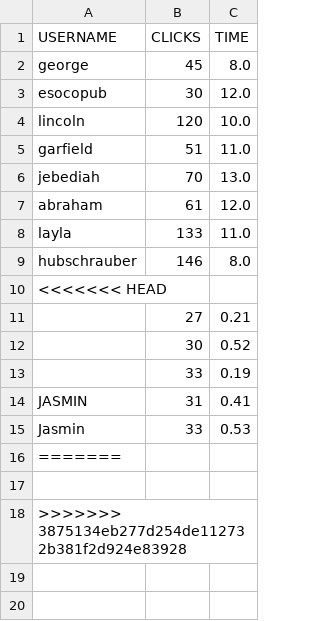
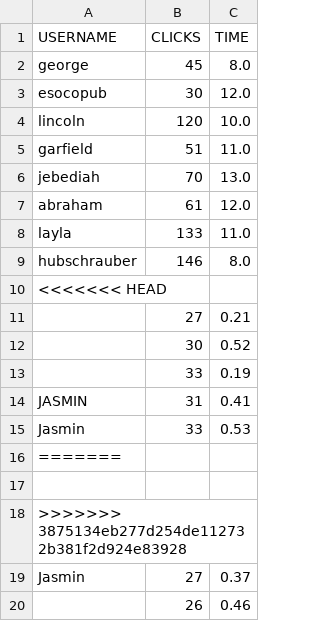
Before and after one commit to TestTestBaPy/BaPy_escaperoom, a CSV file: Escaperoom_stats.csv, drawn as a sheet; the diff names each change by its address in the sheet, - before the commit and + after, or states it on an @@ line.

```diff
--- a/Escaperoom_stats.csv
+++ b/Escaperoom_stats.csv
+row 19: Jasmin | 27 | 0.37
+row 20:  | 26 | 0.46
```
Also changed, not shown: 4 other files.
